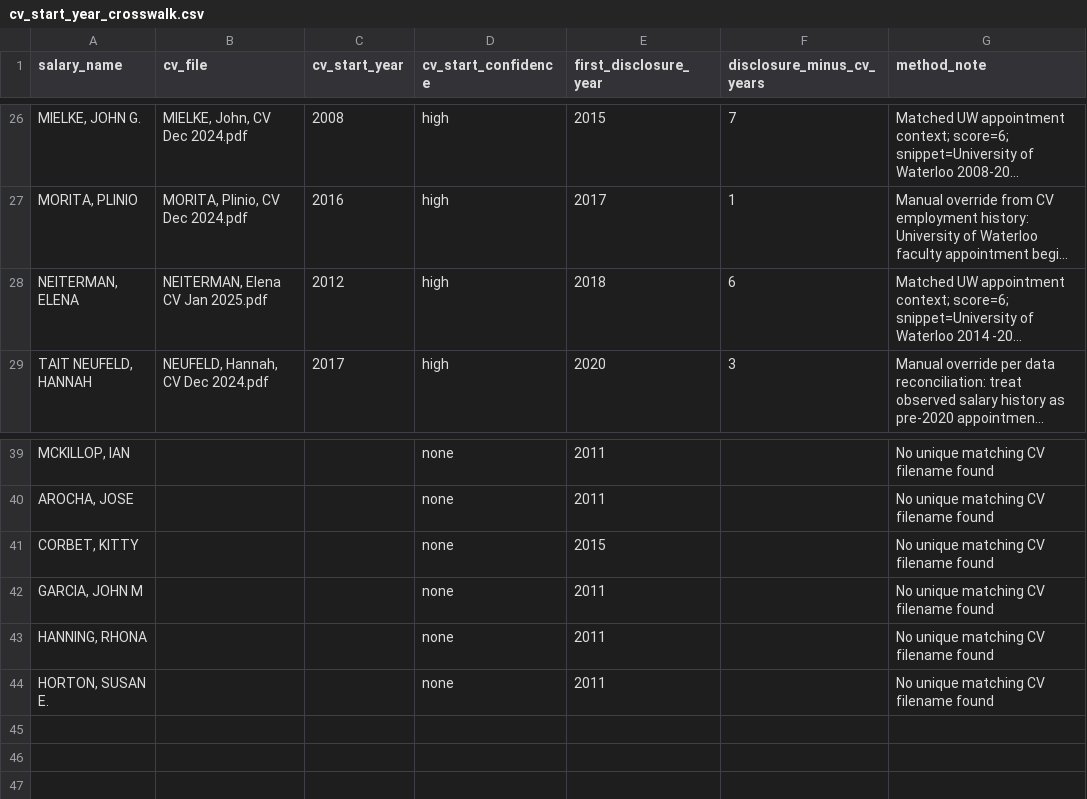
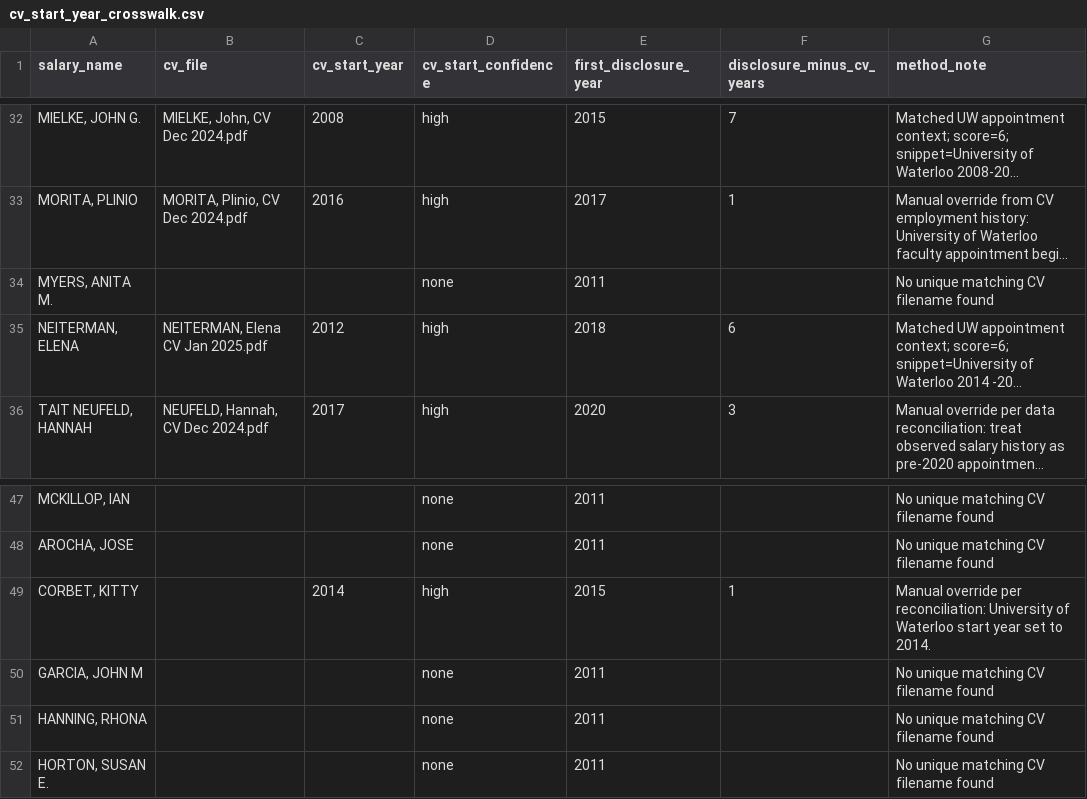
Before and after one commit to JimWallace/SPHS-Salary-Analysis, a CSV file: analysis_output/cv_start_year_crosswalk.csv, drawn as a sheet; only a part is shown, gaps mark what is left out; long unchanged cells end in …; addresses are those after the commit; the diff covers the shown part only; the diff names each change by its address in the sheet, - before the commit and + after, or states it on an @@ line.

```diff
--- a/analysis_output/cv_start_year_crosswalk.csv
+++ b/analysis_output/cv_start_year_crosswalk.csv
+row 34: MYERS, ANITA M. |  |  | none | 2011 |  | No unique matching CV filename found
-C49 (cv_start_year): (empty)
+C49 (cv_start_year): 2014
-D49 (cv_start_confidence): none
+D49 (cv_start_confidence): high
-F49 (disclosure_minus_cv_years): (empty)
+F49 (disclosure_minus_cv_years): 1
-G49 (method_note): No unique matching CV filename found
+G49 (method_note): Manual override per reconciliation: University of Waterloo start year set to 2014.
```
Also changed, not shown: 7 added rows and 8 edited cells elsewhere in this file, analysis_output/appendix_analysis_verification_matrix.csv, analysis_output/appendix_faculty_exploratory_matrix.csv, 40 other files.
